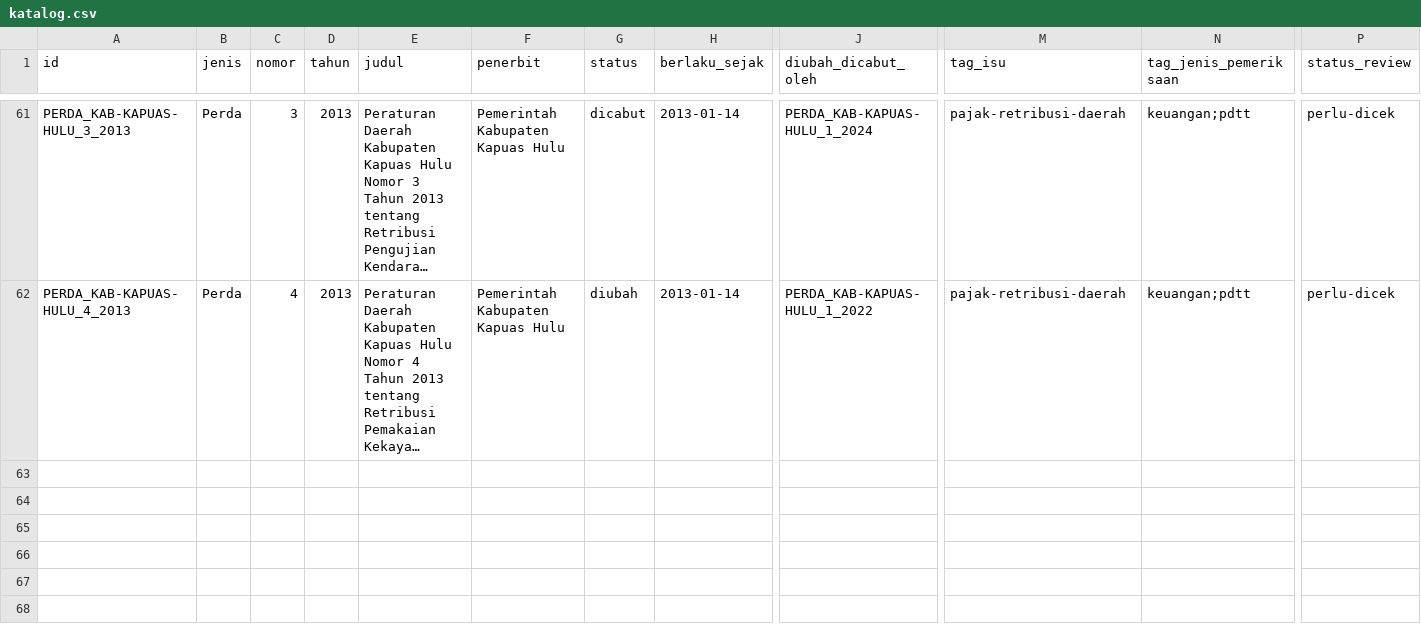
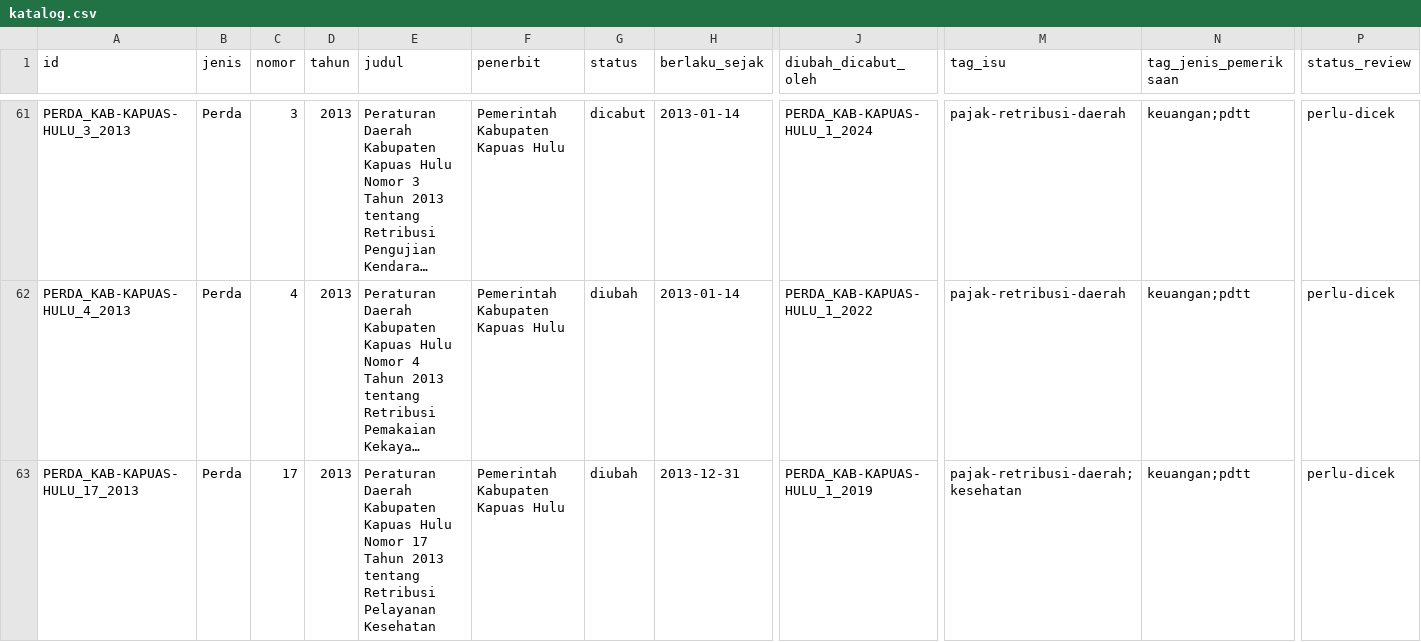
Before and after one commit to primaditra/korpus-daerah, a CSV file: katalog.csv, drawn as a sheet; only a part is shown, gaps mark what is left out; long unchanged cells end in …; rows hold the shown columns only; the diff names each change by its address in the sheet, - before the commit and + after, or states it on an @@ line.

```diff
--- a/katalog.csv
+++ b/katalog.csv
+row 63: PERDA_KAB-KAPUAS-HULU_17_2013 | Perda | 17 | 2013 | Peraturan Daerah Kabupaten Kapuas Hulu Nomor 17 Tahun 2013 tentang Retribusi Pelayanan Kesehatan | Pemerintah Kabupaten Kapuas Hulu | diubah | 2013-12-31 | PERDA_KAB-KAPUAS-HULU_1_2019 | pajak-retribusi-daerah;kesehatan | keuangan;pdtt | perlu-dicek
```
Also changed, not shown: 1 other file.
